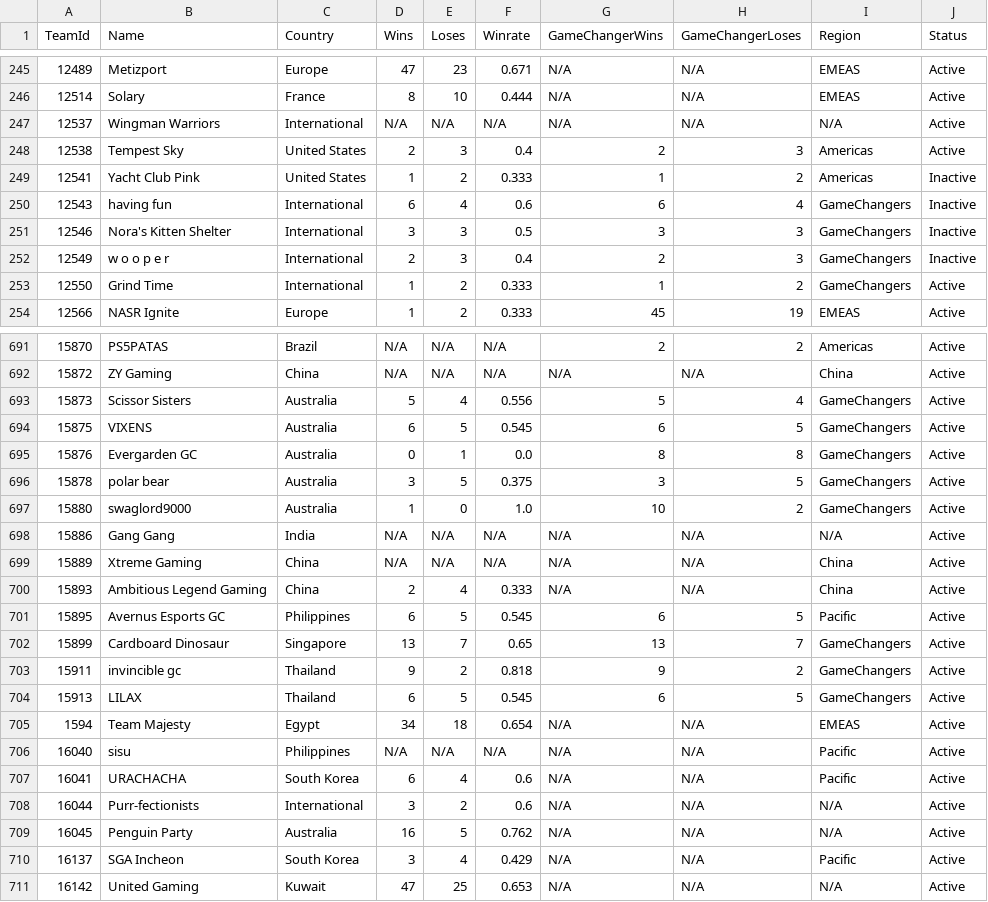
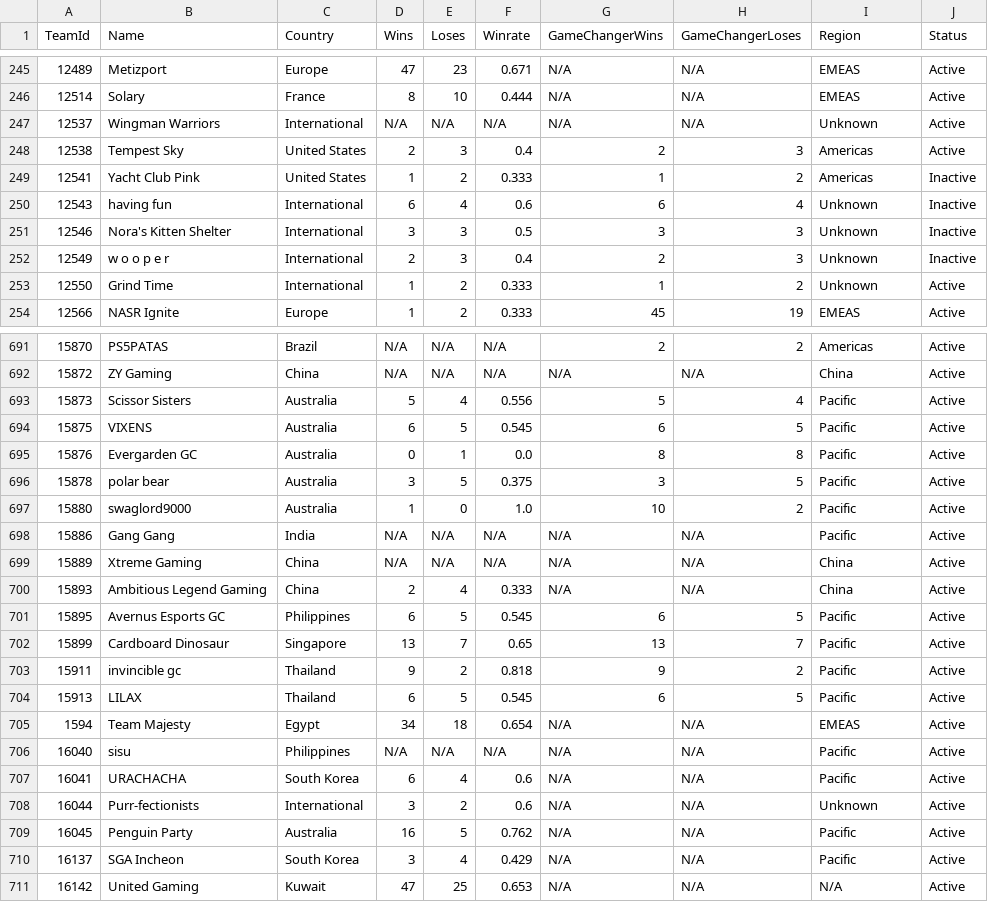
Before and after one commit to andinyi/VCT-Hackathon, a CSV file: src/export/toSQL/team_data.csv, drawn as a sheet; only a part is shown, gaps mark what is left out; the diff covers the shown part only.

```diff
--- a/src/export/toSQL/team_data.csv
+++ b/src/export/toSQL/team_data.csv
@@ -246,9 +246,9 @@ TeamId,Name,Country,Wins,Loses,Winrate,GameChangerWins,GameChangerLoses,Region,S
 12514,Solary,France,8,10,0.444,N/A,N/A,EMEAS,Active
-12537,Wingman Warriors,International,N/A,N/A,N/A,N/A,N/A,N/A,Active
+12537,Wingman Warriors,International,N/A,N/A,N/A,N/A,N/A,Unknown,Active
 12538,Tempest Sky,United States,2,3,0.4,2,3,Americas,Active
 12541,Yacht Club Pink,United States,1,2,0.333,1,2,Americas,Inactive
-12543,having fun,International,6,4,0.6,6,4,GameChangers,Inactive
-12546,Nora's Kitten Shelter,International,3,3,0.5,3,3,GameChangers,Inactive
-12549,w o o p e r,International,2,3,0.4,2,3,GameChangers,Inactive
-12550,Grind Time,International,1,2,0.333,1,2,GameChangers,Active
+12543,having fun,International,6,4,0.6,6,4,Unknown,Inactive
+12546,Nora's Kitten Shelter,International,3,3,0.5,3,3,Unknown,Inactive
+12549,w o o p e r,International,2,3,0.4,2,3,Unknown,Inactive
+12550,Grind Time,International,1,2,0.333,1,2,Unknown,Active
 12566,NASR Ignite,Europe,1,2,0.333,45,19,EMEAS,Active
@@ -692,8 +692,8 @@ TeamId,Name,Country,Wins,Loses,Winrate,GameChangerWins,GameChangerLoses,Region,S
 15872,ZY Gaming,China,N/A,N/A,N/A,N/A,N/A,China,Active
-15873,Scissor Sisters,Australia,5,4,0.556,5,4,GameChangers,Active
-15875,VIXENS,Australia,6,5,0.545,6,5,GameChangers,Active
-15876,Evergarden GC,Australia,0,1,0.0,8,8,GameChangers,Active
-15878,polar bear,Australia,3,5,0.375,3,5,GameChangers,Active
-15880,swaglord9000,Australia,1,0,1.0,10,2,GameChangers,Active
-15886,Gang Gang,India,N/A,N/A,N/A,N/A,N/A,N/A,Active
+15873,Scissor Sisters,Australia,5,4,0.556,5,4,Pacific,Active
+15875,VIXENS,Australia,6,5,0.545,6,5,Pacific,Active
+15876,Evergarden GC,Australia,0,1,0.0,8,8,Pacific,Active
+15878,polar bear,Australia,3,5,0.375,3,5,Pacific,Active
+15880,swaglord9000,Australia,1,0,1.0,10,2,Pacific,Active
+15886,Gang Gang,India,N/A,N/A,N/A,N/A,N/A,Pacific,Active
 15889,Xtreme Gaming,China,N/A,N/A,N/A,N/A,N/A,China,Active
@@ -701,5 +701,5 @@ TeamId,Name,Country,Wins,Loses,Winrate,GameChangerWins,GameChangerLoses,Region,S
 15895,Avernus Esports GC,Philippines,6,5,0.545,6,5,Pacific,Active
-15899,Cardboard Dinosaur,Singapore,13,7,0.65,13,7,GameChangers,Active
-15911,invincible gc,Thailand,9,2,0.818,9,2,GameChangers,Active
-15913,LILAX,Thailand,6,5,0.545,6,5,GameChangers,Active
+15899,Cardboard Dinosaur,Singapore,13,7,0.65,13,7,Pacific,Active
+15911,invincible gc,Thailand,9,2,0.818,9,2,Pacific,Active
+15913,LILAX,Thailand,6,5,0.545,6,5,Pacific,Active
 1594,Team Majesty,Egypt,34,18,0.654,N/A,N/A,EMEAS,Active
@@ -707,4 +707,4 @@ TeamId,Name,Country,Wins,Loses,Winrate,GameChangerWins,GameChangerLoses,Region,S
 16041,URACHACHA,South Korea,6,4,0.6,N/A,N/A,Pacific,Active
-16044,Purr-fectionists,International,3,2,0.6,N/A,N/A,N/A,Active
-16045,Penguin Party,Australia,16,5,0.762,N/A,N/A,N/A,Active
+16044,Purr-fectionists,International,3,2,0.6,N/A,N/A,Unknown,Active
+16045,Penguin Party,Australia,16,5,0.762,N/A,N/A,Pacific,Active
 16137,SGA Incheon,South Korea,3,4,0.429,N/A,N/A,Pacific,Active
```
Also changed, not shown: 139 edited cells elsewhere in this file, src/export/toSQL/player.csv, 19 other files.
